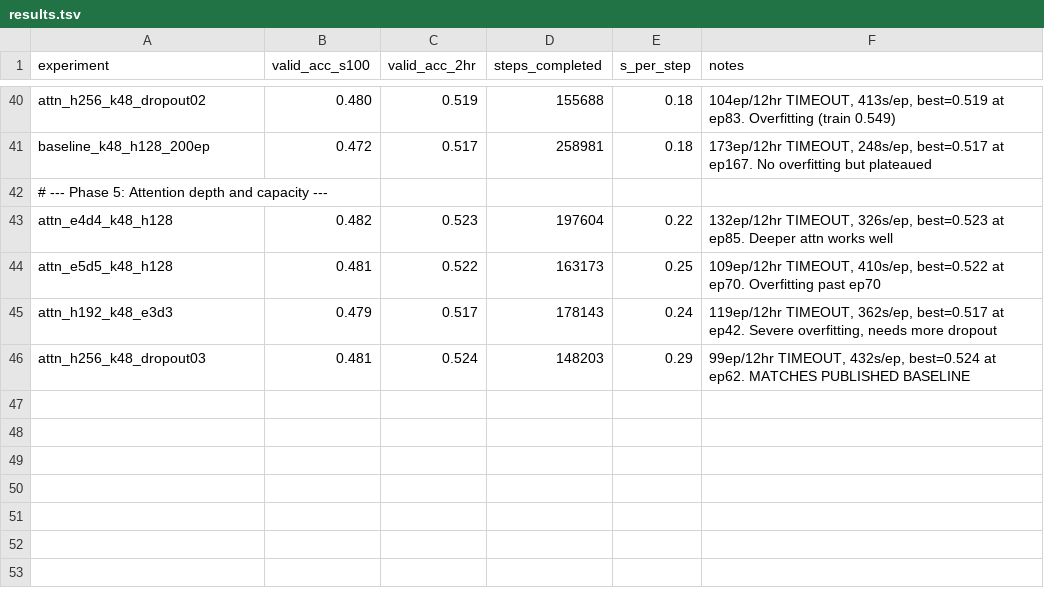
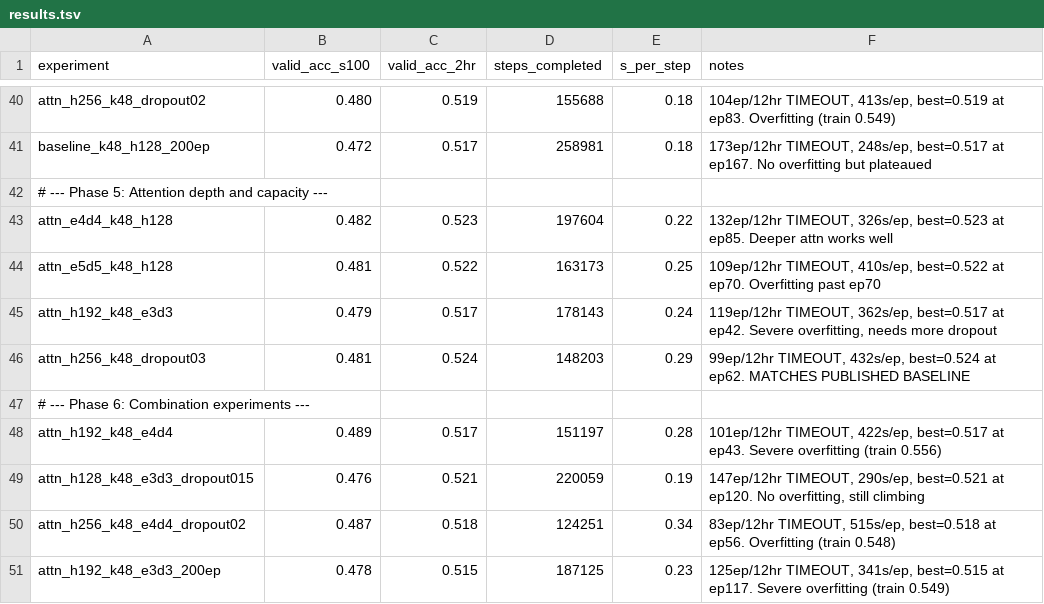
Before and after one commit to bernardosabatini-auto/proteinmpnn-autoresearch, a TSV file: results.tsv, drawn as a sheet; only a part is shown, gaps mark what is left out.

```diff
--- a/results.tsv
+++ b/results.tsv
@@ -46 +46,6 @@ attn_h192_k48_e3d3	0.479	0.517	178143	0.24	119ep/12hr TIMEOUT, 362s/ep, best=0.5
 attn_h256_k48_dropout03	0.481	0.524	148203	0.29	99ep/12hr TIMEOUT, 432s/ep, best=0.524 at ep62. MATCHES PUBLISHED BASELINE
+# --- Phase 6: Combination experiments ---
+attn_h192_k48_e4d4	0.489	0.517	151197	0.28	101ep/12hr TIMEOUT, 422s/ep, best=0.517 at ep43. Severe overfitting (train 0.556)
+attn_h128_k48_e3d3_dropout015	0.476	0.521	220059	0.19	147ep/12hr TIMEOUT, 290s/ep, best=0.521 at ep120. No overfitting, still climbing
+attn_h256_k48_e4d4_dropout02	0.487	0.518	124251	0.34	83ep/12hr TIMEOUT, 515s/ep, best=0.518 at ep56. Overfitting (train 0.548)
+attn_h192_k48_e3d3_200ep	0.478	0.515	187125	0.23	125ep/12hr TIMEOUT, 341s/ep, best=0.515 at ep117. Severe overfitting (train 0.549)
```
